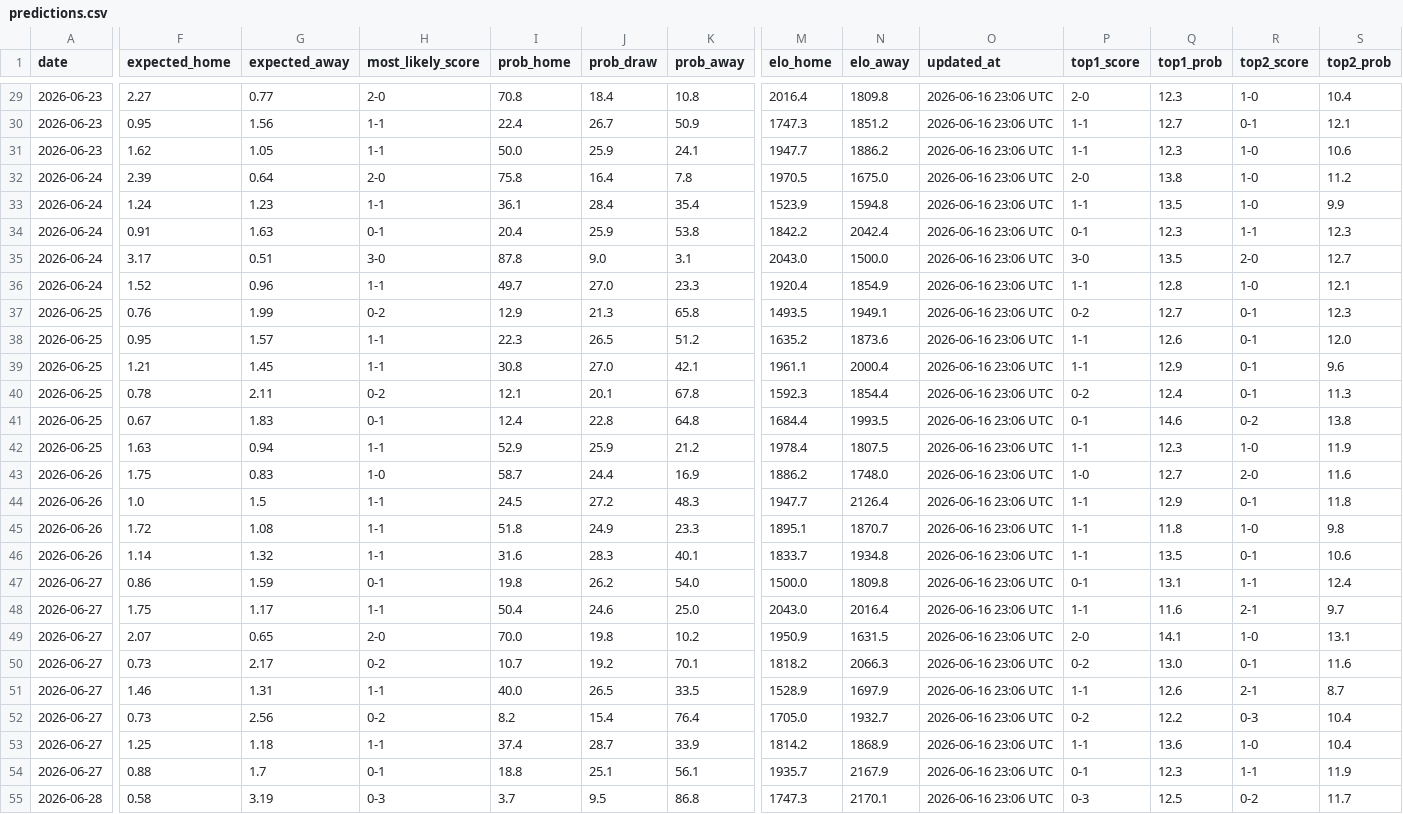
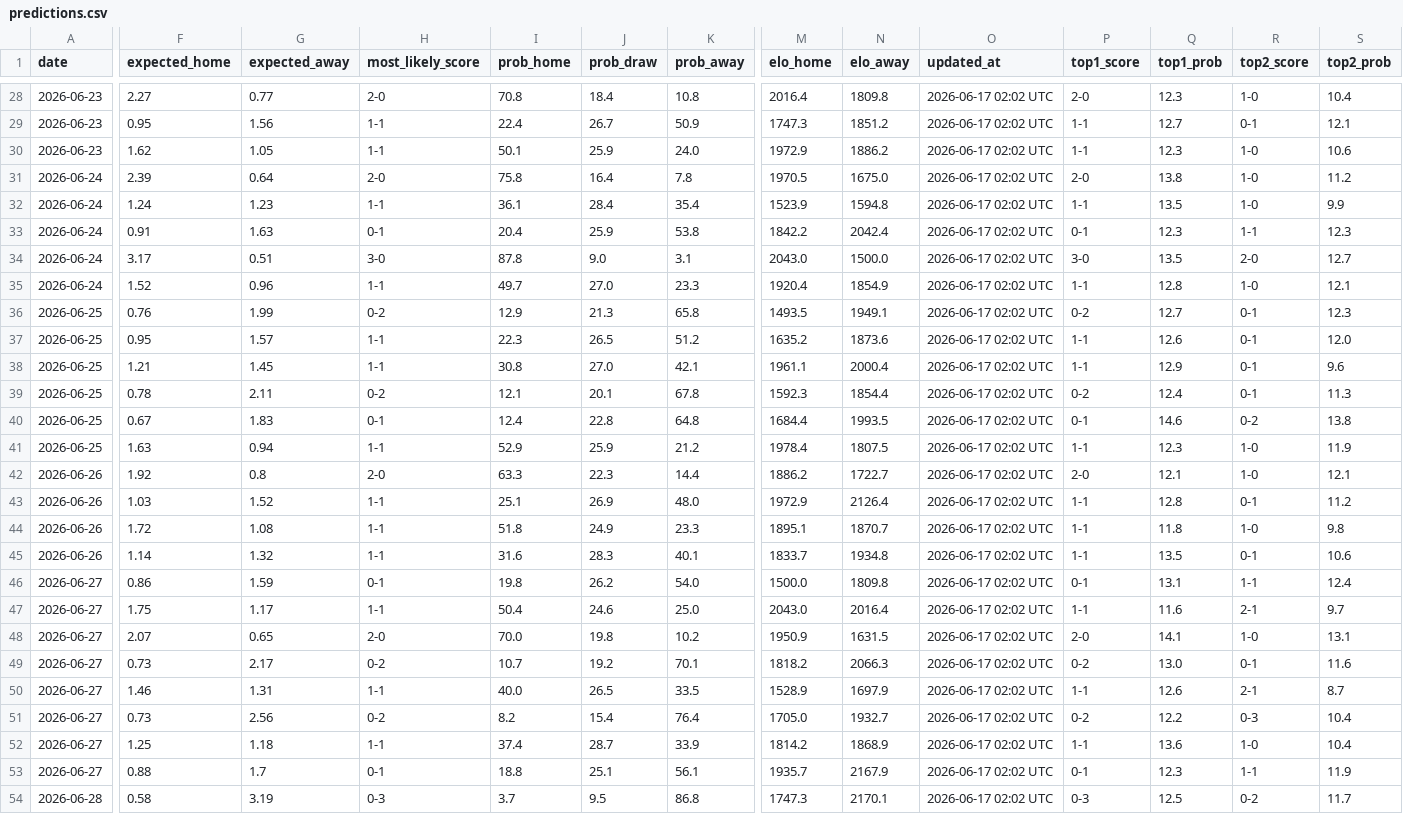
Before and after one commit to umutyyapici/DK-Tahminator, a CSV file: data/predictions.csv, drawn as a sheet; only a part is shown, gaps mark what is left out; addresses are those after the commit; the diff covers the shown part only; the diff names each change by its address in the sheet, - before the commit and + after, or states it on an @@ line.

```diff
--- a/data/predictions.csv
+++ b/data/predictions.csv
-O28:O54 (updated_at): 2026-06-16 23:06 UTC
+O28:O54 (updated_at): 2026-06-17 02:02 UTC
-I30 (prob_home): 50.0
+I30 (prob_home): 50.1
-K30 (prob_away): 24.1
+K30 (prob_away): 24.0
-M30 (elo_home): 1947.7
+M30 (elo_home): 1972.9
-F42 (expected_home): 1.75
+F42 (expected_home): 1.92
-G42 (expected_away): 0.83
+G42 (expected_away): 0.8
-H42 (most_likely_score): 1-0
+H42 (most_likely_score): 2-0
-I42 (prob_home): 58.7
+I42 (prob_home): 63.3
-J42 (prob_draw): 24.4
+J42 (prob_draw): 22.3
-K42 (prob_away): 16.9
+K42 (prob_away): 14.4
-N42 (elo_away): 1748.0
+N42 (elo_away): 1722.7
-P42 (top1_score): 1-0
+P42 (top1_score): 2-0
-Q42 (top1_prob): 12.7
+Q42 (top1_prob): 12.1
-R42 (top2_score): 2-0
+R42 (top2_score): 1-0
-S42 (top2_prob): 11.6
+S42 (top2_prob): 12.1
-F43 (expected_home): 1.0
+F43 (expected_home): 1.03
-G43 (expected_away): 1.5
+G43 (expected_away): 1.52
-I43 (prob_home): 24.5
+I43 (prob_home): 25.1
-J43 (prob_draw): 27.2
+J43 (prob_draw): 26.9
-K43 (prob_away): 48.3
+K43 (prob_away): 48.0
-M43 (elo_home): 1947.7
+M43 (elo_home): 1972.9
-Q43 (top1_prob): 12.9
+Q43 (top1_prob): 12.8
-S43 (top2_prob): 11.8
+S43 (top2_prob): 11.2
```
Also changed, not shown: 1 removed row and 42 edited cells elsewhere in this file, data/matches_2026.csv, 1 other file.
